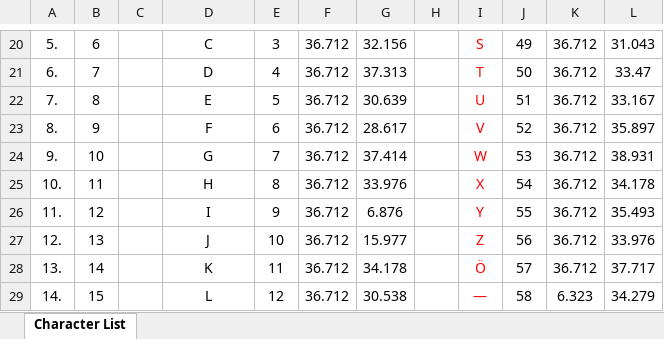
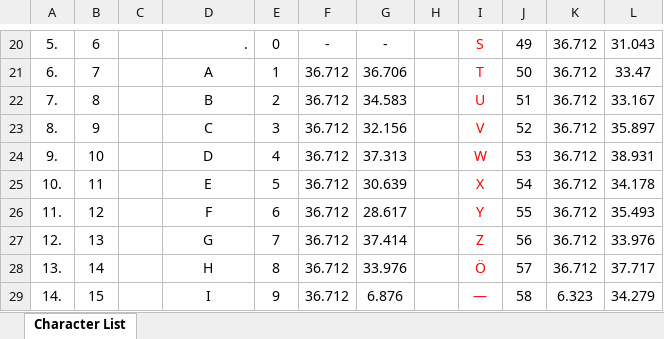
Before and after one commit to dylanmsu/Splitflap_Display, an Excel workbook: Character List.xlsx, sheet Character List, drawn as a sheet; only a part is shown, gaps mark what is left out; values as stored, in another font and other column widths than the file's, no borders; the diff covers the shown part only; the diff names each change by its address in the sheet, - before the commit and + after, or states it on an @@ line.

```diff
--- a/Character List.xlsx (sheet Character List)
+++ b/Character List.xlsx (sheet Character List)
-D20: C
+D20: .
-D20 alignment: center
+D20 alignment: right
-E20: 3
+E20: 0
-F20: 36.712
+F20: -
-G20: 32.156
+G20: -
-D21: D
+D21: A
-E21: 4
+E21: 1
-G21: 37.313
+G21: 36.706
-D22: E
+D22: B
-E22: 5
+E22: 2
-G22: 30.639
+G22: 34.583
-D23: F
+D23: C
-E23: 6
+E23: 3
-G23: 28.617
+G23: 32.156
-D24: G
+D24: D
-E24: 7
+E24: 4
-G24: 37.414
+G24: 37.313
-D25: H
+D25: E
-E25: 8
+E25: 5
-G25: 33.976
+G25: 30.639
-D26: I
+D26: F
-E26: 9
+E26: 6
-G26: 6.876
+G26: 28.617
-D27: J
+D27: G
-E27: 10
+E27: 7
-G27: 15.977
+G27: 37.414
-D28: K
+D28: H
-E28: 11
+E28: 8
-G28: 34.178
+G28: 33.976
-D29: L
+D29: I
-E29: 12
+E29: 9
-G29: 30.538
+G29: 6.876
```
Also changed, not shown: 3 added rows, 39 edited cells, cell formats and row numbers in column A elsewhere in this sheet, 1 other file.
